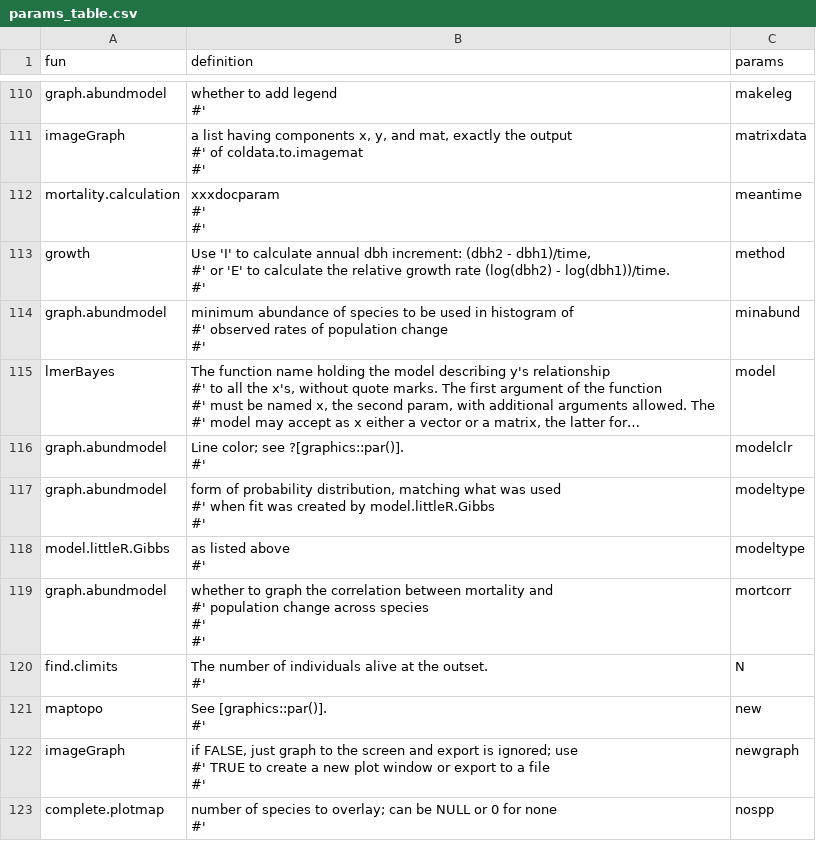
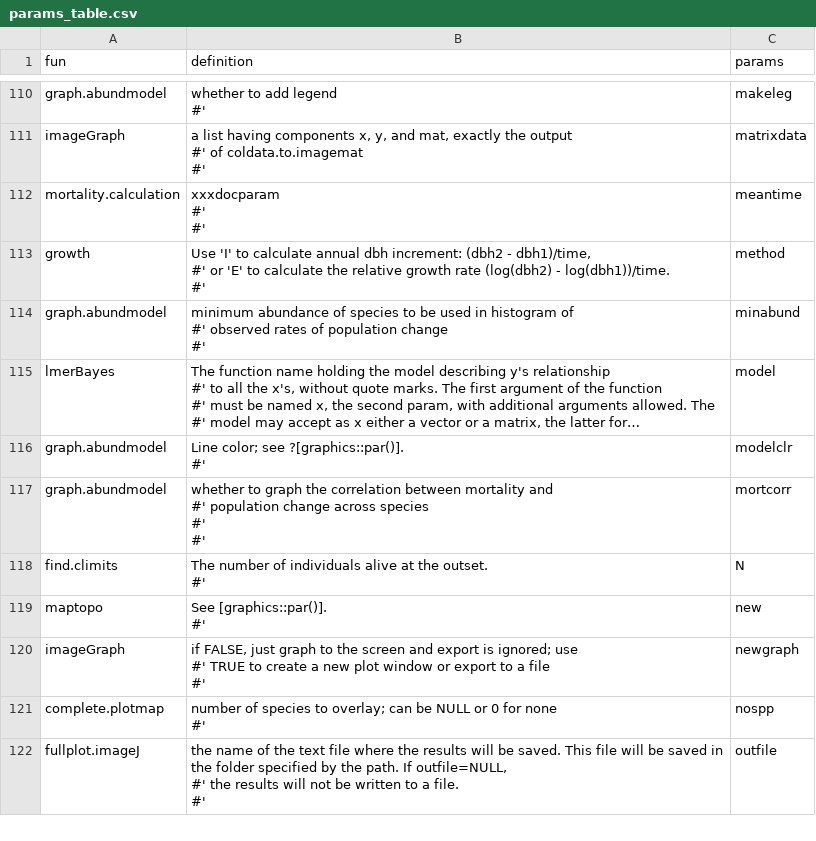
Before and after one commit to forestgeo/ctfs, a CSV file: data-raw/params_table.csv, drawn as a sheet; only a part is shown, gaps mark what is left out; the shorter side is filled out with more unchanged rows; long unchanged cells end in ….

Commit message:
#2 modeltype

```diff
--- a/data-raw/params_table.csv
+++ b/data-raw/params_table.csv
@@ -364,7 +364,2 @@ graph.abundmodel,"Line color; see ?[graphics::par()].
 #' ",modelclr
-graph.abundmodel,"form of probability distribution, matching what was used
-#'   when fit was created by model.littleR.Gibbs
-#' ",modeltype
-model.littleR.Gibbs,"as listed above
-#' ",modeltype
 graph.abundmodel,"whether to graph the correlation between mortality and
```
Also changed, not shown: 3 other files.
